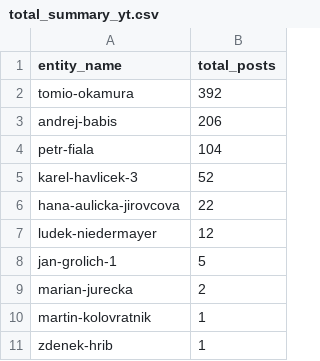
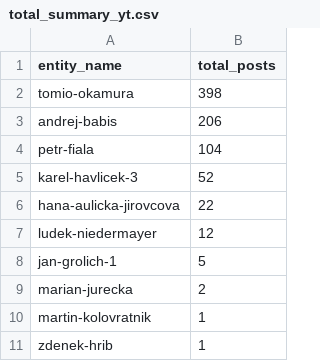
Before and after one commit to opop999/election_monitoring_social_media_communication, a CSV file: data/summary_tables/total_summary_yt.csv, drawn as a sheet.

```diff
--- a/data/summary_tables/total_summary_yt.csv
+++ b/data/summary_tables/total_summary_yt.csv
@@ -1,3 +1,3 @@
 entity_name,total_posts
-tomio-okamura,392
+tomio-okamura,398
 andrej-babis,206
```
Also changed, not shown: data/summary_tables/time_summary_tw.csv, data/summary_tables/time_summary_yt.csv, 23 other files.
